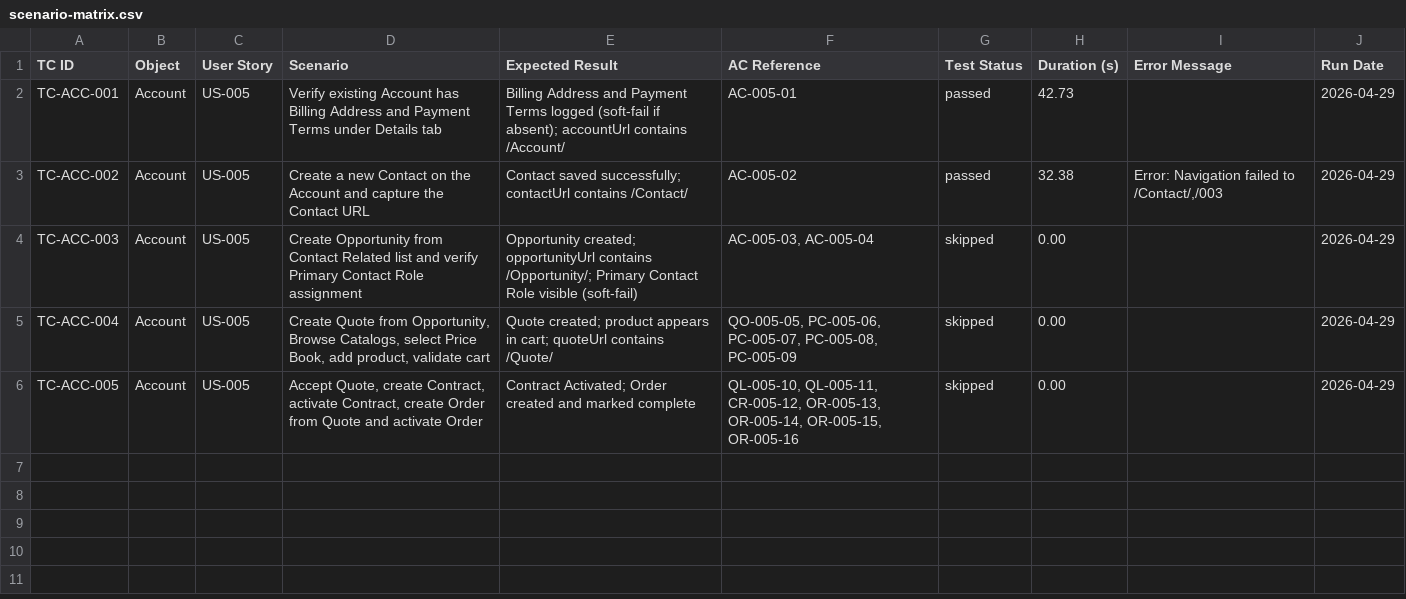
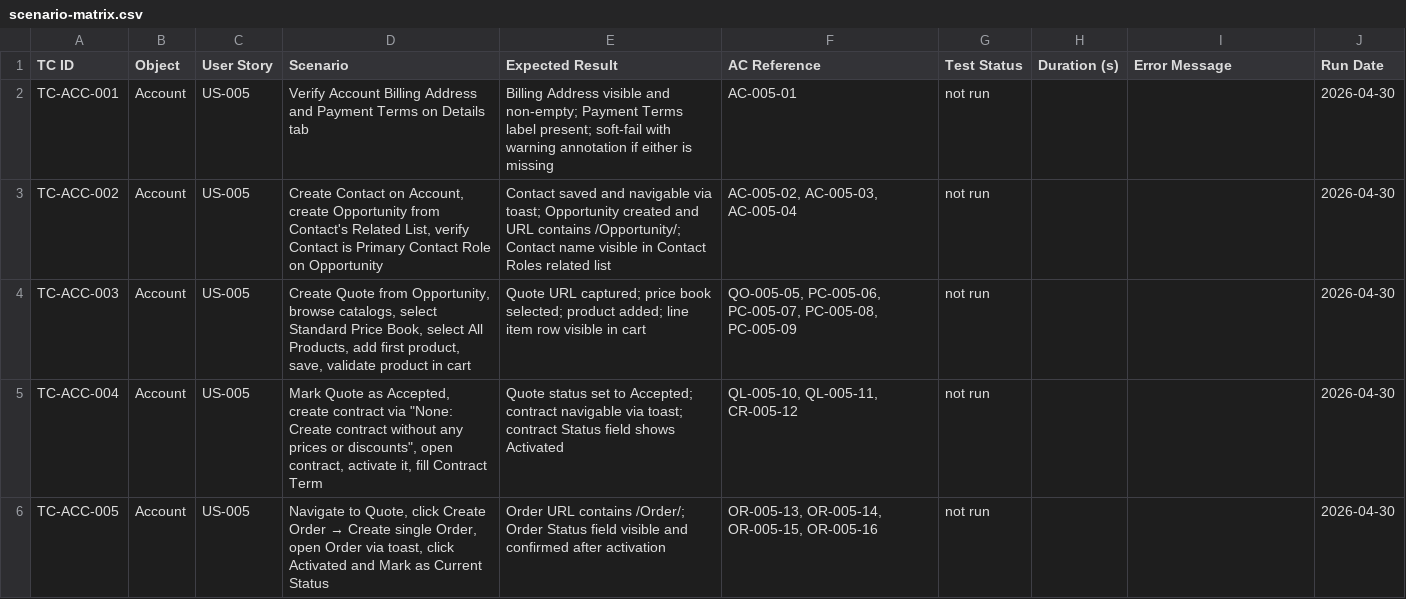
Before and after one commit to nikhilgupta-cloud/SalesforceE2E, a CSV file: reports/scenario-matrix.csv, drawn as a sheet.

```diff
--- a/reports/scenario-matrix.csv
+++ b/reports/scenario-matrix.csv
@@ -1,6 +1,6 @@
 TC ID,Object,User Story,Scenario,Expected Result,AC Reference,Test Status,Duration (s),Error Message,Run Date
-TC-ACC-001,Account,US-005,Verify existing Account has Billing Address and Payment Terms under Details tab,Billing Address and Payment Terms logged (soft-fail if absent); accountUrl contains /Account/,AC-005-01,passed,42.73,,2026-04-29
-TC-ACC-002,Account,US-005,Create a new Contact on the Account and capture the Contact URL,Contact saved successfully; contactUrl contains /Contact/,AC-005-02,passed,32.38,"Error: Navigation failed to /Contact/,/003",2026-04-29
-TC-ACC-003,Account,US-005,Create Opportunity from Contact Related list and verify Primary Contact Role assignment,Opportunity created; opportunityUrl contains /Opportunity/; Primary Contact Role visible (soft-fail),"AC-005-03, AC-005-04",skipped,0.00,,2026-04-29
-TC-ACC-004,Account,US-005,"Create Quote from Opportunity, Browse Catalogs, select Price Book, add product, validate cart",Quote created; product appears in cart; quoteUrl contains /Quote/,"QO-005-05, PC-005-06, PC-005-07, PC-005-08, PC-005-09",skipped,0.00,,2026-04-29
-TC-ACC-005,Account,US-005,"Accept Quote, create Contract, activate Contract, create Order from Quote and activate Order",Contract Activated; Order created and marked complete,"QL-005-10, QL-005-11, CR-005-12, OR-005-13, OR-005-14, OR-005-15, OR-005-16",skipped,0.00,,2026-04-29
+TC-ACC-001,Account,US-005,Verify Account Billing Address and Payment Terms on Details tab,Billing Address visible and non-empty; Payment Terms label present; soft-fail with warning annotation if either is missing,AC-005-01,not run,,,2026-04-30
+TC-ACC-002,Account,US-005,"Create Contact on Account, create Opportunity from Contact's Related List, verify Contact is Primary Contact Role on Opportunity",Contact saved and navigable via toast; Opportunity created and URL contains /Opportunity/; Contact name visible in Contact Roles related list,"AC-005-02, AC-005-03, AC-005-04",not run,,,2026-04-30
+TC-ACC-003,Account,US-005,"Create Quote from Opportunity, browse catalogs, select Standard Price Book, select All Products, add first product, save, validate product in cart",Quote URL captured; price book selected; product added; line item row visible in cart,"QO-005-05, PC-005-06, PC-005-07, PC-005-08, PC-005-09",not run,,,2026-04-30
+TC-ACC-004,Account,US-005,"Mark Quote as Accepted, create contract via ""None: Create contract without any prices or discounts"", open contract, activate it, fill Contract Term",Quote status set to Accepted; contract navigable via toast; contract Status field shows Activated,"QL-005-10, QL-005-11, CR-005-12",not run,,,2026-04-30
+TC-ACC-005,Account,US-005,"Navigate to Quote, click Create Order → Create single Order, open Order via toast, click Activated and Mark as Current Status",Order URL contains /Order/; Order Status field visible and confirmed after activation,"OR-005-13, OR-005-14, OR-005-15, OR-005-16",not run,,,2026-04-30
```
Also changed, not shown: 22 other files.
